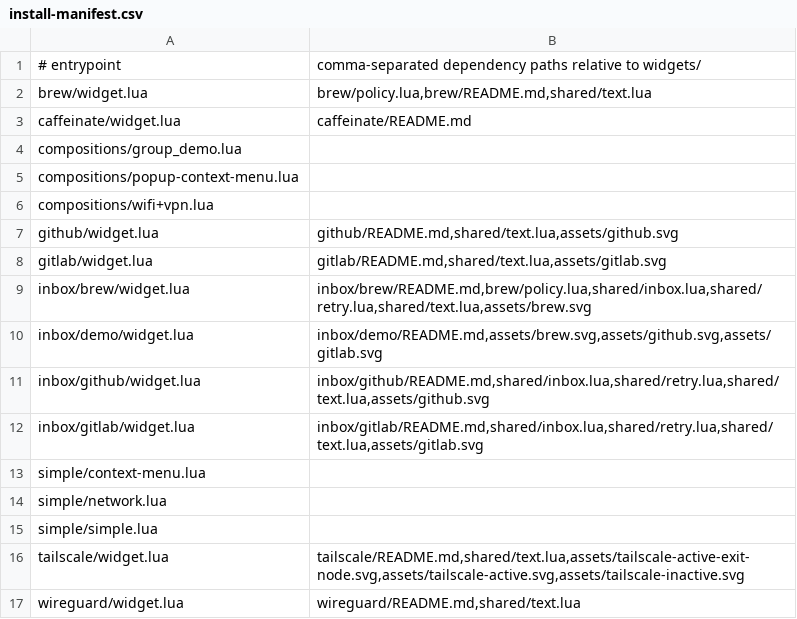
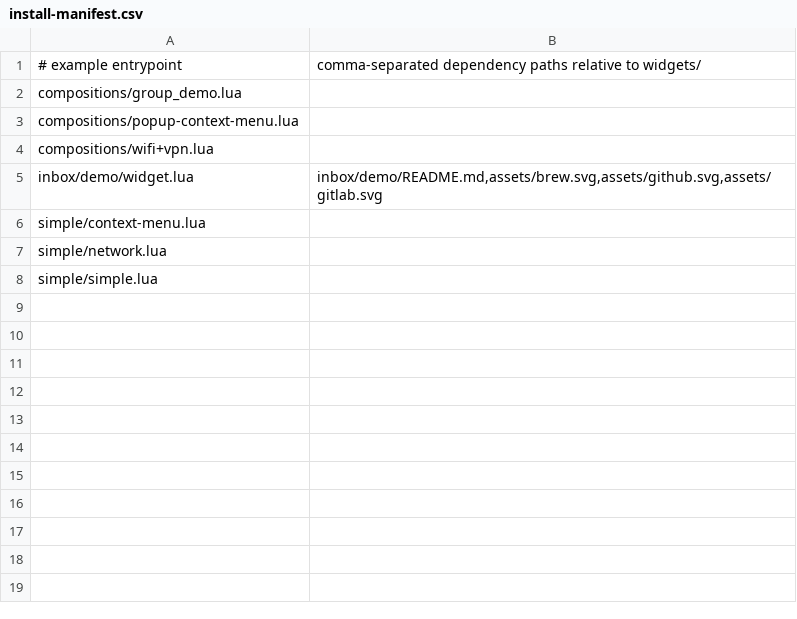
Before and after one commit to easybar-app/easybar-kit, a CSV file: widgets/install-manifest.csv, drawn as a sheet.

Commit message:
refactor(widgets): move packages to official repositories

```diff
--- a/widgets/install-manifest.csv
+++ b/widgets/install-manifest.csv
@@ -1,4 +1,2 @@
-# entrypoint;comma-separated dependency paths relative to widgets/
-brew/widget.lua;brew/policy.lua,brew/README.md,shared/text.lua
-caffeinate/widget.lua;caffeinate/README.md
+# example entrypoint;comma-separated dependency paths relative to widgets/
 compositions/group_demo.lua;
@@ -6,8 +4,3 @@ compositions/popup-context-menu.lua;
 compositions/wifi+vpn.lua;
-github/widget.lua;github/README.md,shared/text.lua,assets/github.svg
-gitlab/widget.lua;gitlab/README.md,shared/text.lua,assets/gitlab.svg
-inbox/brew/widget.lua;inbox/brew/README.md,brew/policy.lua,shared/inbox.lua,shared/retry.lua,shared/text.lua,assets/brew.svg
 inbox/demo/widget.lua;inbox/demo/README.md,assets/brew.svg,assets/github.svg,assets/gitlab.svg
-inbox/github/widget.lua;inbox/github/README.md,shared/inbox.lua,shared/retry.lua,shared/text.lua,assets/github.svg
-inbox/gitlab/widget.lua;inbox/gitlab/README.md,shared/inbox.lua,shared/retry.lua,shared/text.lua,assets/gitlab.svg
 simple/context-menu.lua;
@@ -15,3 +8 @@ simple/network.lua;
 simple/simple.lua;
-tailscale/widget.lua;tailscale/README.md,shared/text.lua,assets/tailscale-active-exit-node.svg,assets/tailscale-active.svg,assets/tailscale-inactive.svg
-wireguard/widget.lua;wireguard/README.md,shared/text.lua
```
Also changed, not shown: 54 other files.
